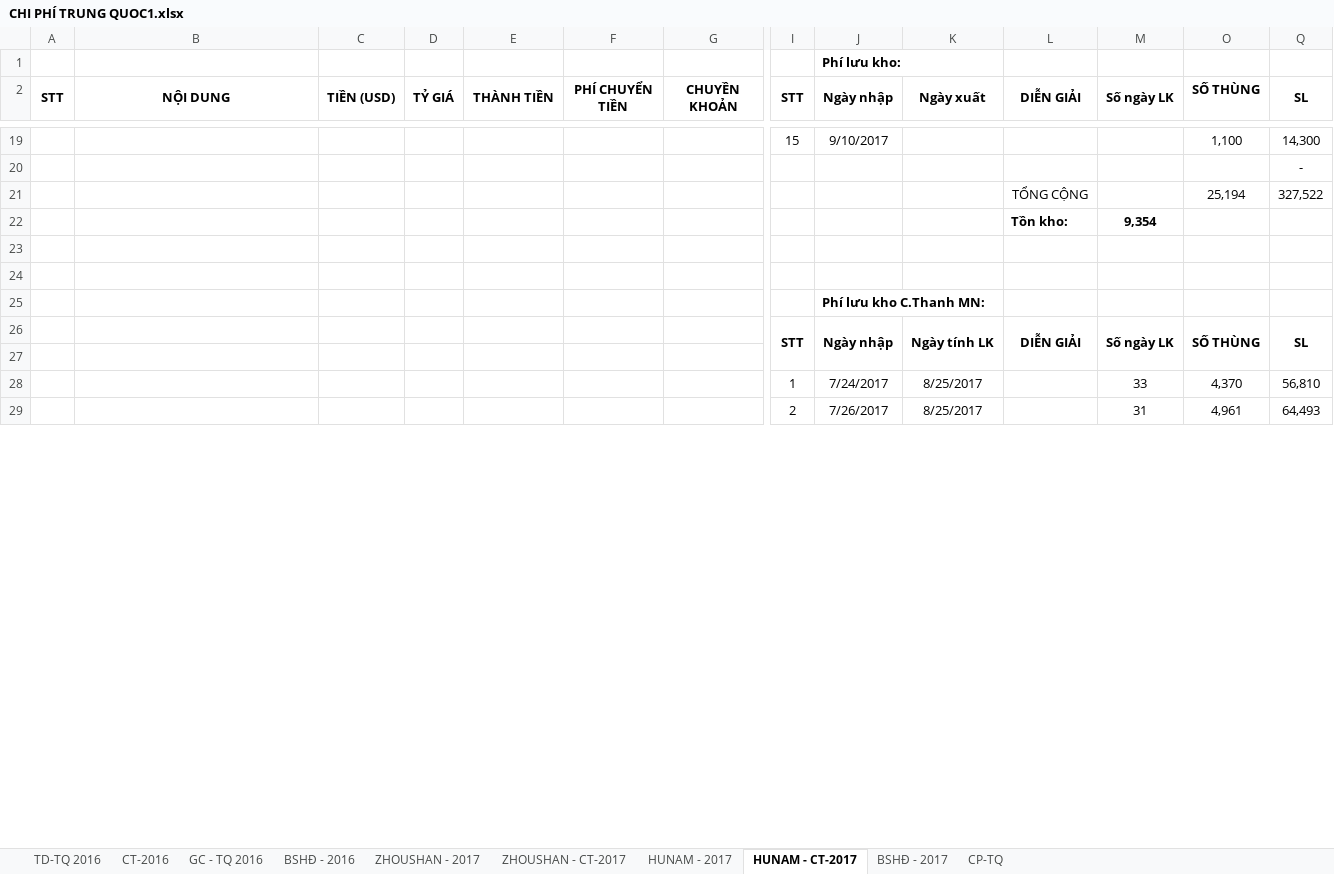
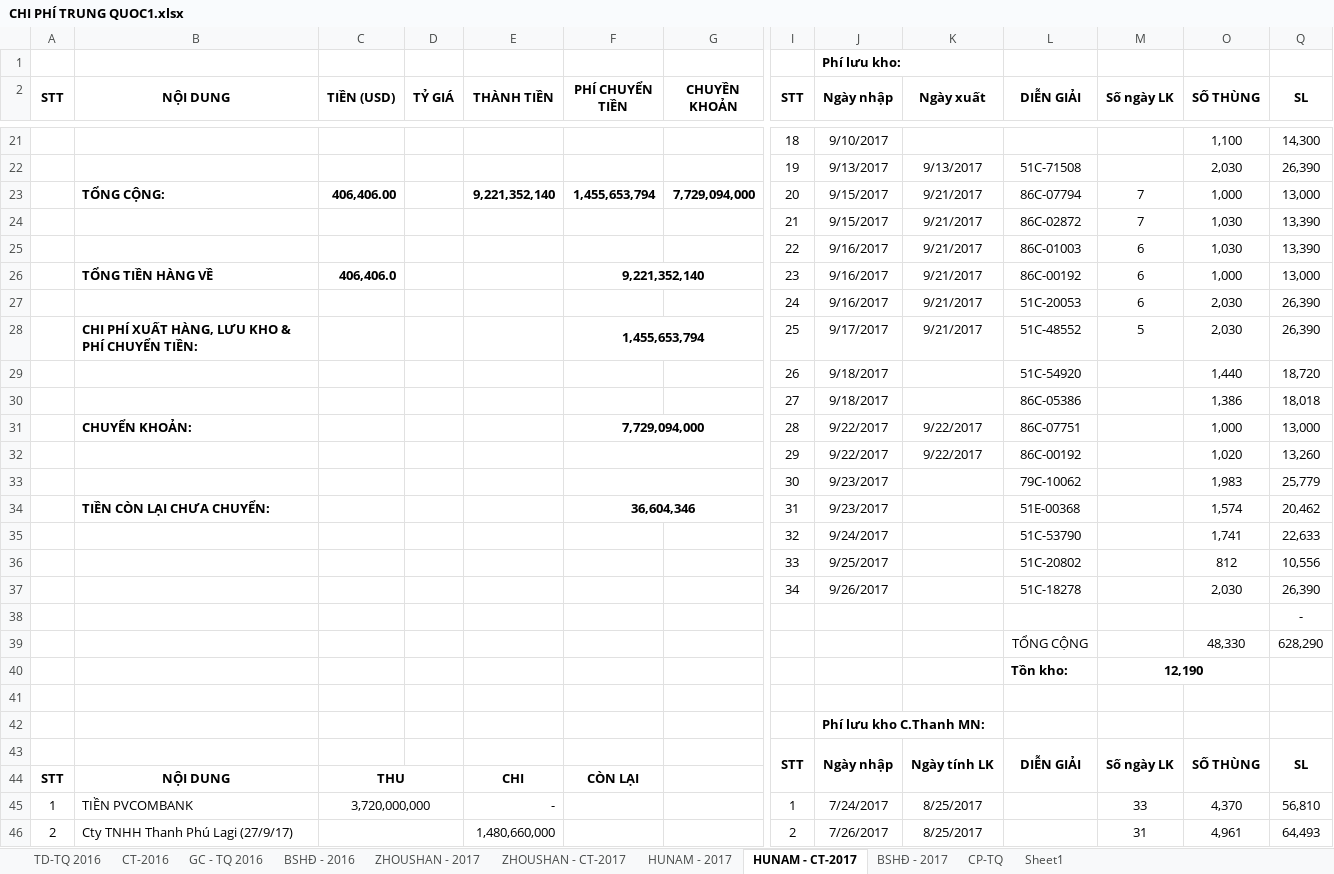
Before and after one commit to vuphuong11/AN-LAC-LA, an Excel workbook: CONG NO/CONG NO 2016/CHI PHÍ TRUNG QUOC1.xlsx, sheet HUNAM - CT-2017, drawn as a sheet; only a part is shown, gaps mark what is left out; values as stored, in another font and other column widths than the file's, no borders; removed rows and columns are numbered as before the commit, all else as after; rows hold the shown columns only; the diff covers the shown part only; the diff names each change by its address in the sheet, - before the commit and + after, or states it on an @@ line.

```diff
--- a/CONG NO/CONG NO 2016/CHI PHÍ TRUNG QUOC1.xlsx (sheet HUNAM - CT-2017)
+++ b/CONG NO/CONG NO 2016/CHI PHÍ TRUNG QUOC1.xlsx (sheet HUNAM - CT-2017)
+sheet tab: Sheet1
+O2:O3 merged
-I21 (STT): 15
+I21 (STT): 18
+row 22:  |  |  |  |  |  |  | 19 | 9/13/2017 | 9/13/2017 | 51C-71508 |  | 2,030 | 26,390
+row 23:  | TỔNG CỘNG: | 406,406.00 |  | 9,221,352,140 | 1,455,653,794 | 7,729,094,000 | 20 | 9/15/2017 | 9/21/2017 | 86C-07794 | 7 | 1,000 | 13,000
+row 24:  |  |  |  |  |  |  | 21 | 9/15/2017 | 9/21/2017 | 86C-02872 | 7 | 1,030 | 13,390
+row 25:  |  |  |  |  |  |  | 22 | 9/16/2017 | 9/21/2017 | 86C-01003 | 6 | 1,030 | 13,390
+row 26:  | TỔNG TIỀN HÀNG VỀ | 406,406.0 |  |  | 9,221,352,140 |  | 23 | 9/16/2017 | 9/21/2017 | 86C-00192 | 6 | 1,000 | 13,000
+row 27:  |  |  |  |  |  |  | 24 | 9/16/2017 | 9/21/2017 | 51C-20053 | 6 | 2,030 | 26,390
+row 28:  | CHI PHÍ XUẤT HÀNG, LƯU KHO & PHÍ CHUYỂN TIỀN: |  |  |  | 1,455,653,794 |  | 25 | 9/17/2017 | 9/21/2017 | 51C-48552 | 5 | 2,030 | 26,390
+row 29:  |  |  |  |  |  |  | 26 | 9/18/2017 |  | 51C-54920 |  | 1,440 | 18,720
+row 30:  |  |  |  |  |  |  | 27 | 9/18/2017 |  | 86C-05386 |  | 1,386 | 18,018
+row 31:  | CHUYỂN KHOẢN: |  |  |  | 7,729,094,000 |  | 28 | 9/22/2017 | 9/22/2017 | 86C-07751 |  | 1,000 | 13,000
+row 32:  |  |  |  |  |  |  | 29 | 9/22/2017 | 9/22/2017 | 86C-00192 |  | 1,020 | 13,260
+row 33:  |  |  |  |  |  |  | 30 | 9/23/2017 |  | 79C-10062 |  | 1,983 | 25,779
+row 34:  | TIỀN CÒN LẠI CHƯA CHUYỂN: |  |  |  | 36,604,346 |  | 31 | 9/23/2017 |  | 51E-00368 |  | 1,574 | 20,462
+row 35:  |  |  |  |  |  |  | 32 | 9/24/2017 |  | 51C-53790 |  | 1,741 | 22,633
+row 36:  |  |  |  |  |  |  | 33 | 9/25/2017 |  | 51C-20802 |  | 812 | 10,556
+row 37:  |  |  |  |  |  |  | 34 | 9/26/2017 |  | 51C-18278 |  | 2,030 | 26,390
-row 21:  |  |  |  |  |  |  |  |  |  | TỔNG CỘNG |  | 25,194 | 327,522
-row 22:  |  |  |  |  |  |  |  |  |  | Tồn kho: | 9,354
-row 39: (empty)
+row 39:  |  |  |  |  |  |  |  |  |  | TỔNG CỘNG |  | 48,330 | 628,290
+row 40:  |  |  |  |  |  |  |  |  |  | Tồn kho: | 12,190
-row 44: (empty)
+row 44: STT | NỘI DUNG | THU |  | CHI | CÒN LẠI
+C44:D44 merged
@@ column A (STT) renumbered between rows 45 and 49 @@
-B45 (NỘI DUNG): (empty)
+B45 (NỘI DUNG): TIỀN PVCOMBANK
-C45 (TIỀN (USD)): (empty)
+C45 (TIỀN (USD)): 3,720,000,000
+C45:D45 merged
-E45 (THÀNH TIỀN): (empty)
+E45 (THÀNH TIỀN): -
-B46 (NỘI DUNG): (empty)
+B46 (NỘI DUNG): Cty TNHH Thanh Phú Lagi (27/9/17)
+C46:D46 merged
-E46 (THÀNH TIỀN): (empty)
+E46 (THÀNH TIỀN): 1,480,660,000
```
Also changed, not shown: 14 added rows, 43 removed rows, 27 edited cells and merged cells elsewhere in this sheet, sheet HUNAM - 2017, formulas that keep their value, hidden cells, 3 other files.
